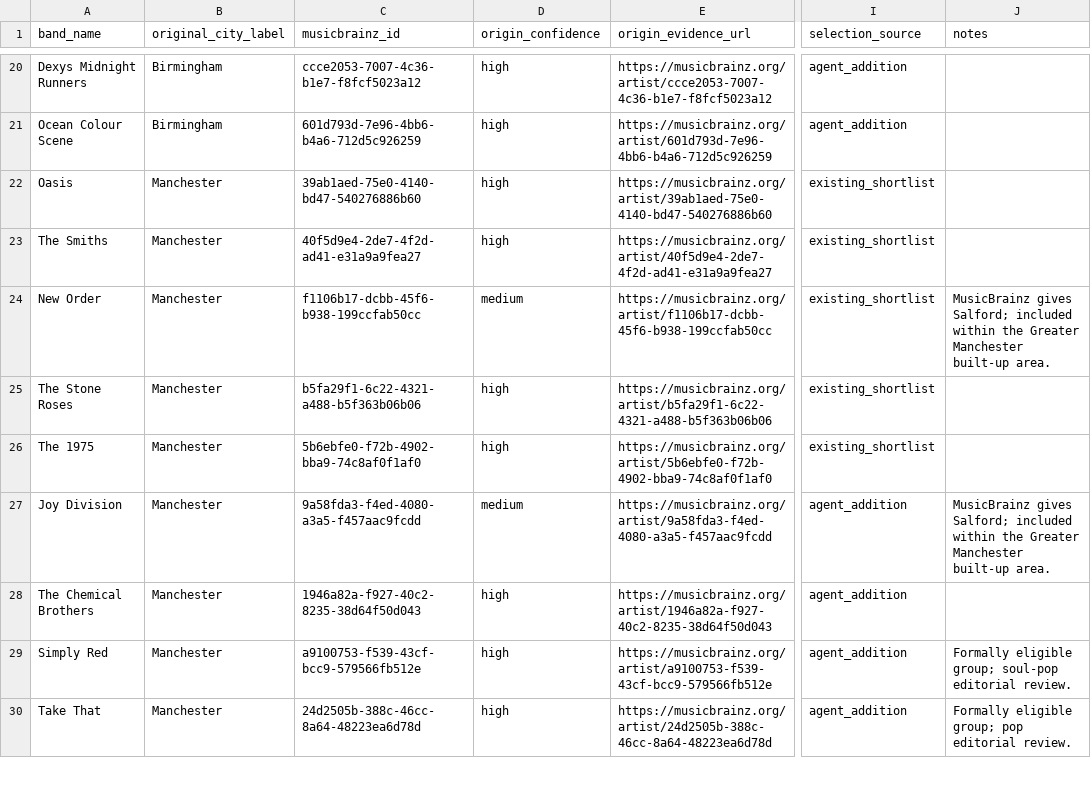
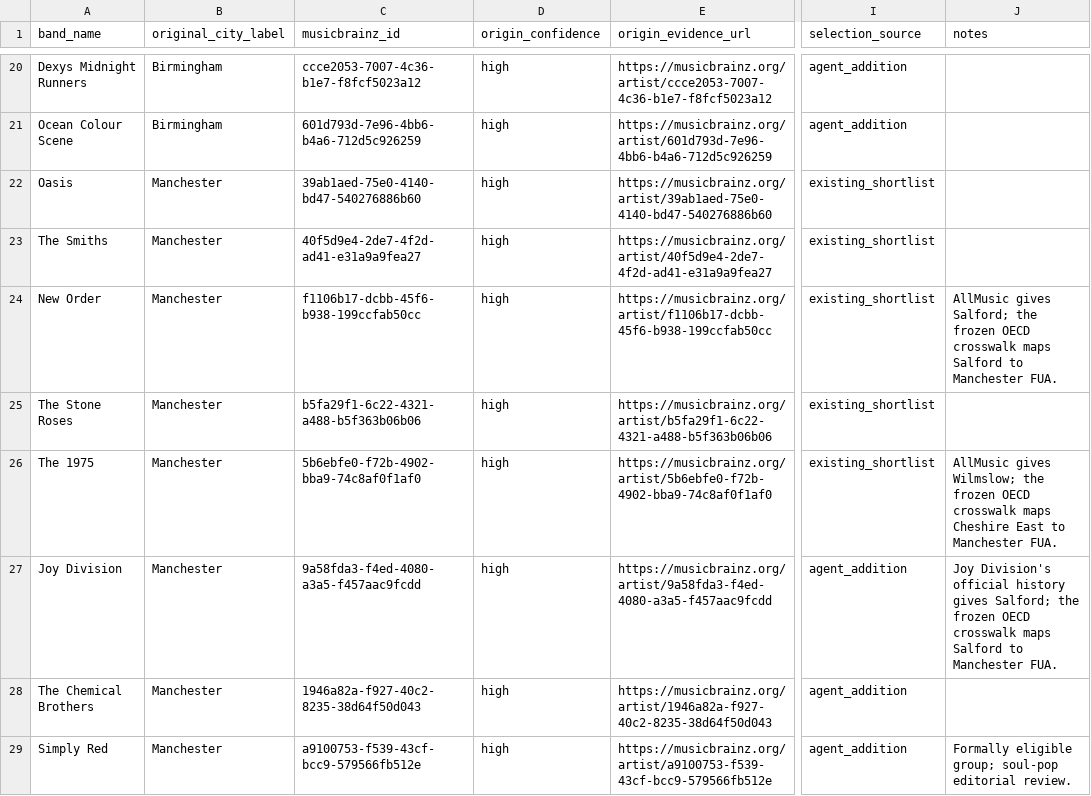
Before and after one commit to danielpradilla/python_uk_bands, a CSV file: reference/scene_depth_bands.csv, drawn as a sheet; only a part is shown, gaps mark what is left out; the shorter side is filled out with more unchanged rows; the diff covers the shown part only; the diff names each change by its address in the sheet, - before the commit and + after, or states it on an @@ line.

```diff
--- a/reference/scene_depth_bands.csv
+++ b/reference/scene_depth_bands.csv
-D24 (origin_confidence): medium
+D24 (origin_confidence): high
-J24 (notes): MusicBrainz gives Salford; included within the Greater Manchester built-up area.
+J24 (notes): AllMusic gives Salford; the frozen OECD crosswalk maps Salford to Manchester FUA.
-J26 (notes): (empty)
+J26 (notes): AllMusic gives Wilmslow; the frozen OECD crosswalk maps Cheshire East to Manchester FUA.
-D27 (origin_confidence): medium
+D27 (origin_confidence): high
-J27 (notes): MusicBrainz gives Salford; included within the Greater Manchester built-up area.
+J27 (notes): Joy Division's official history gives Salford; the frozen OECD crosswalk maps Salford to Manchester FUA.
```
Also changed, not shown: 6 edited cells elsewhere in this file, data/processed/fua_top10_band_metrics_20260718T204000Z.csv, data/processed/fua_top20_band_metrics_20260718T204000Z.csv, 46 other files.
